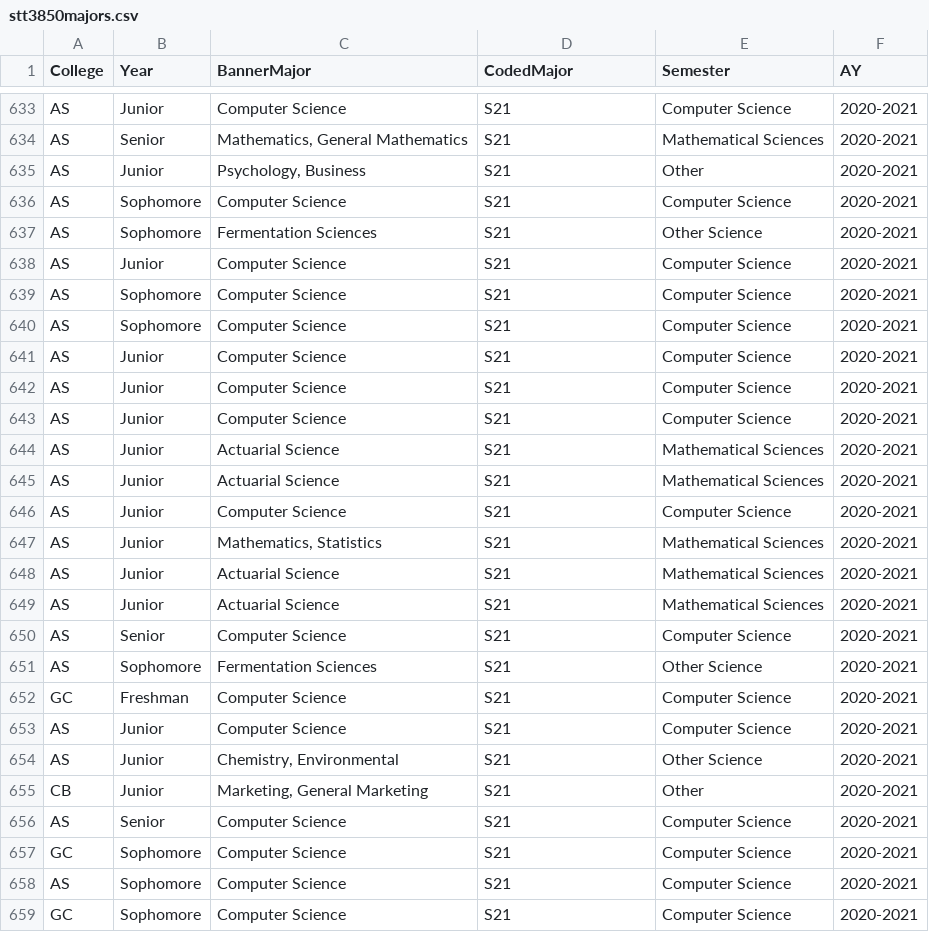
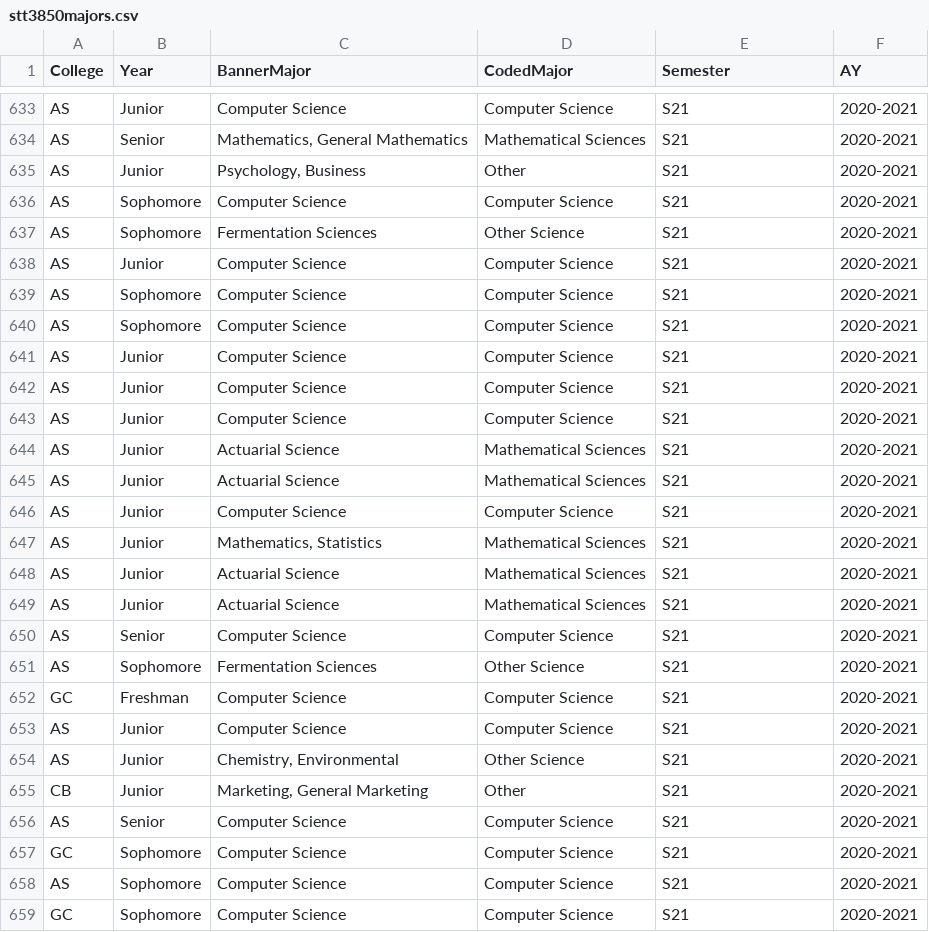
Before and after one commit to STAT-JET-ASU/Datasets, a CSV file: Instructor/stt3850majors.csv, drawn as a sheet; only a part is shown, gaps mark what is left out; the diff covers the shown part only; the diff names each change by its address in the sheet, - before the commit and + after, or states it on an @@ line.

Commit message:
Update stt3850majors.csv

```diff
--- a/Instructor/stt3850majors.csv
+++ b/Instructor/stt3850majors.csv
-D633 (CodedMajor): S21
+D633 (CodedMajor): Computer Science
-E633 (Semester): Computer Science
+E633 (Semester): S21
-D634 (CodedMajor): S21
+D634 (CodedMajor): Mathematical Sciences
-E634 (Semester): Mathematical Sciences
+E634 (Semester): S21
-D635 (CodedMajor): S21
+D635 (CodedMajor): Other
-E635 (Semester): Other
+E635 (Semester): S21
-D636 (CodedMajor): S21
+D636 (CodedMajor): Computer Science
-E636 (Semester): Computer Science
+E636 (Semester): S21
-D637 (CodedMajor): S21
+D637 (CodedMajor): Other Science
-E637 (Semester): Other Science
+E637 (Semester): S21
-D638:D643 (CodedMajor): S21
+D638:D643 (CodedMajor): Computer Science
-E638:E643 (Semester): Computer Science
+E638:E643 (Semester): S21
-D644:D645 (CodedMajor): S21
+D644:D645 (CodedMajor): Mathematical Sciences
-E644:E645 (Semester): Mathematical Sciences
+E644:E645 (Semester): S21
-D646 (CodedMajor): S21
+D646 (CodedMajor): Computer Science
-E646 (Semester): Computer Science
+E646 (Semester): S21
-D647:D649 (CodedMajor): S21
+D647:D649 (CodedMajor): Mathematical Sciences
-E647:E649 (Semester): Mathematical Sciences
+E647:E649 (Semester): S21
-D650 (CodedMajor): S21
+D650 (CodedMajor): Computer Science
-E650 (Semester): Computer Science
+E650 (Semester): S21
-D651 (CodedMajor): S21
+D651 (CodedMajor): Other Science
-E651 (Semester): Other Science
+E651 (Semester): S21
-D652:D653 (CodedMajor): S21
+D652:D653 (CodedMajor): Computer Science
-E652:E653 (Semester): Computer Science
+E652:E653 (Semester): S21
-D654 (CodedMajor): S21
+D654 (CodedMajor): Other Science
-E654 (Semester): Other Science
+E654 (Semester): S21
-D655 (CodedMajor): S21
+D655 (CodedMajor): Other
-E655 (Semester): Other
+E655 (Semester): S21
-D656:D659 (CodedMajor): S21
+D656:D659 (CodedMajor): Computer Science
-E656:E659 (Semester): Computer Science
+E656:E659 (Semester): S21
```
Also changed, not shown: 68 edited cells elsewhere in this file.
